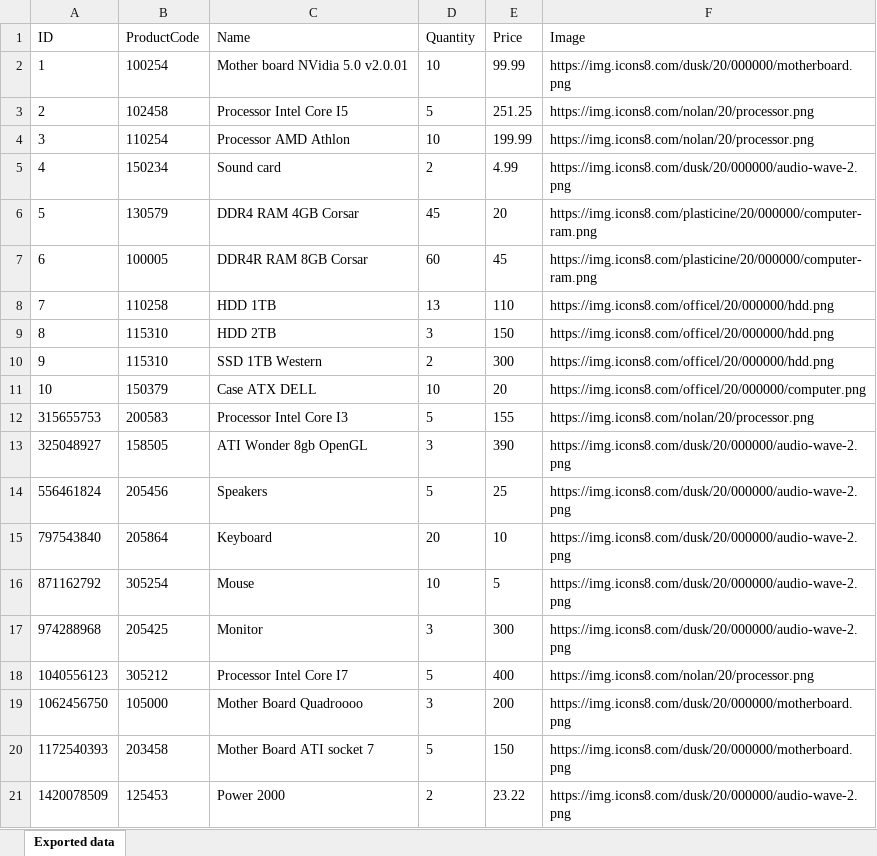
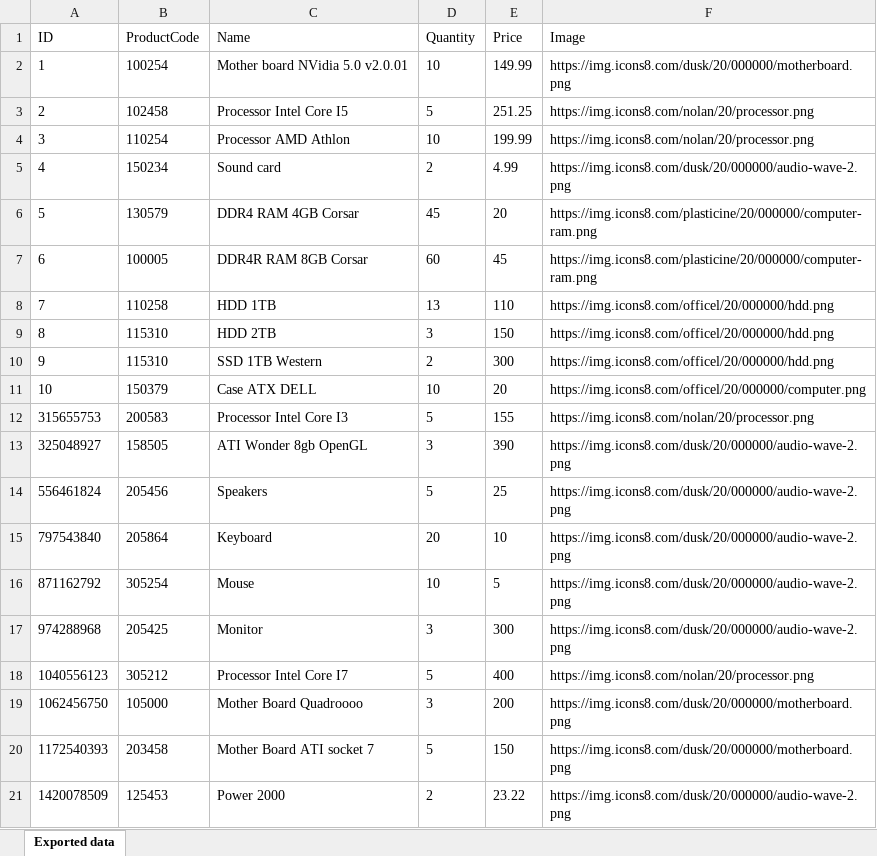
Before and after one commit to delkov2007/Orders-App, an Excel workbook: Orders/wwwroot/exports/Export.xlsx, sheet Exported data, drawn as a sheet; values as stored, in another font and other column widths than the file's, no borders; the diff names each change by its address in the sheet, - before the commit and + after, or states it on an @@ line.

```diff
--- a/Orders/wwwroot/exports/Export.xlsx (sheet Exported data)
+++ b/Orders/wwwroot/exports/Export.xlsx (sheet Exported data)
-E2 (Price): 99.99
+E2 (Price): 149.99
```
Also changed, not shown: 4 other files.
